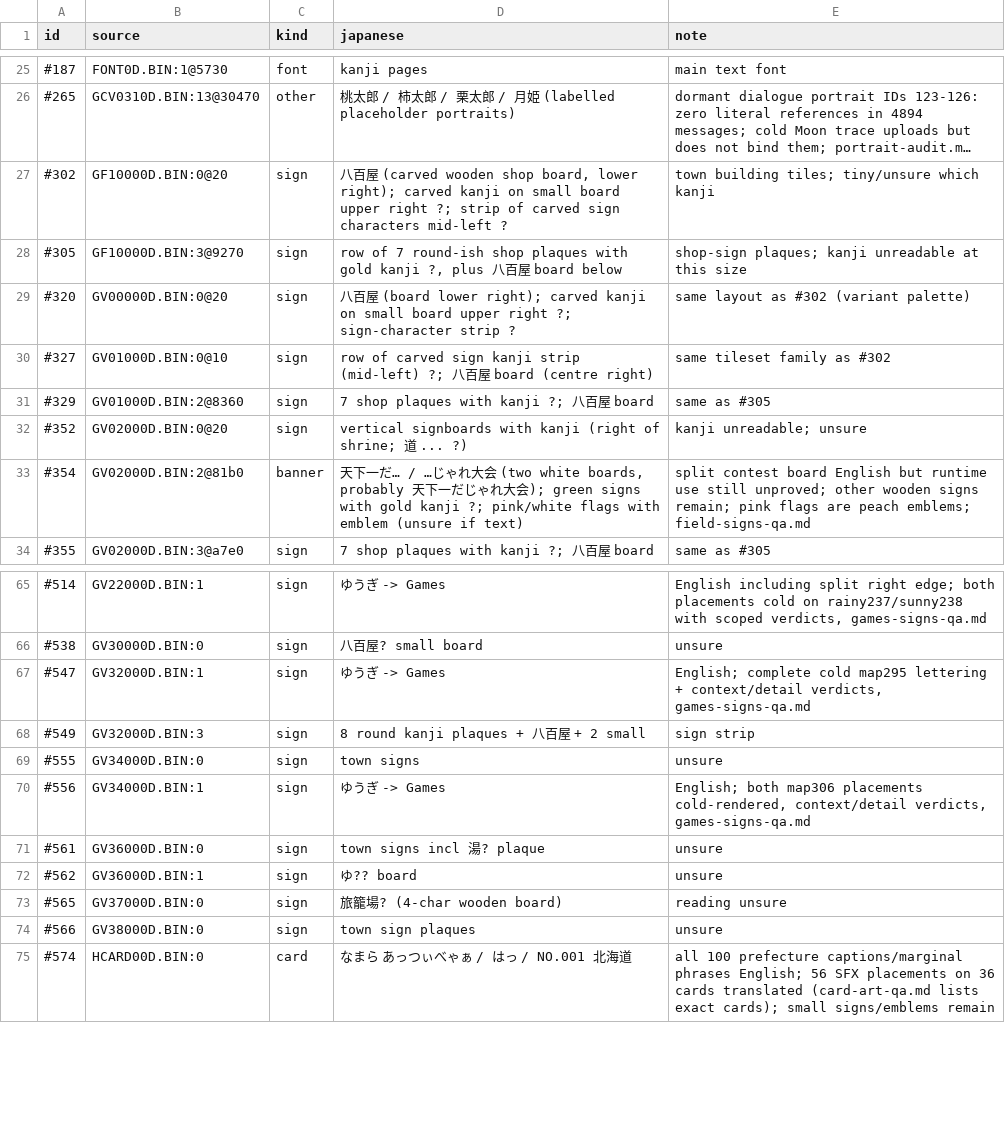
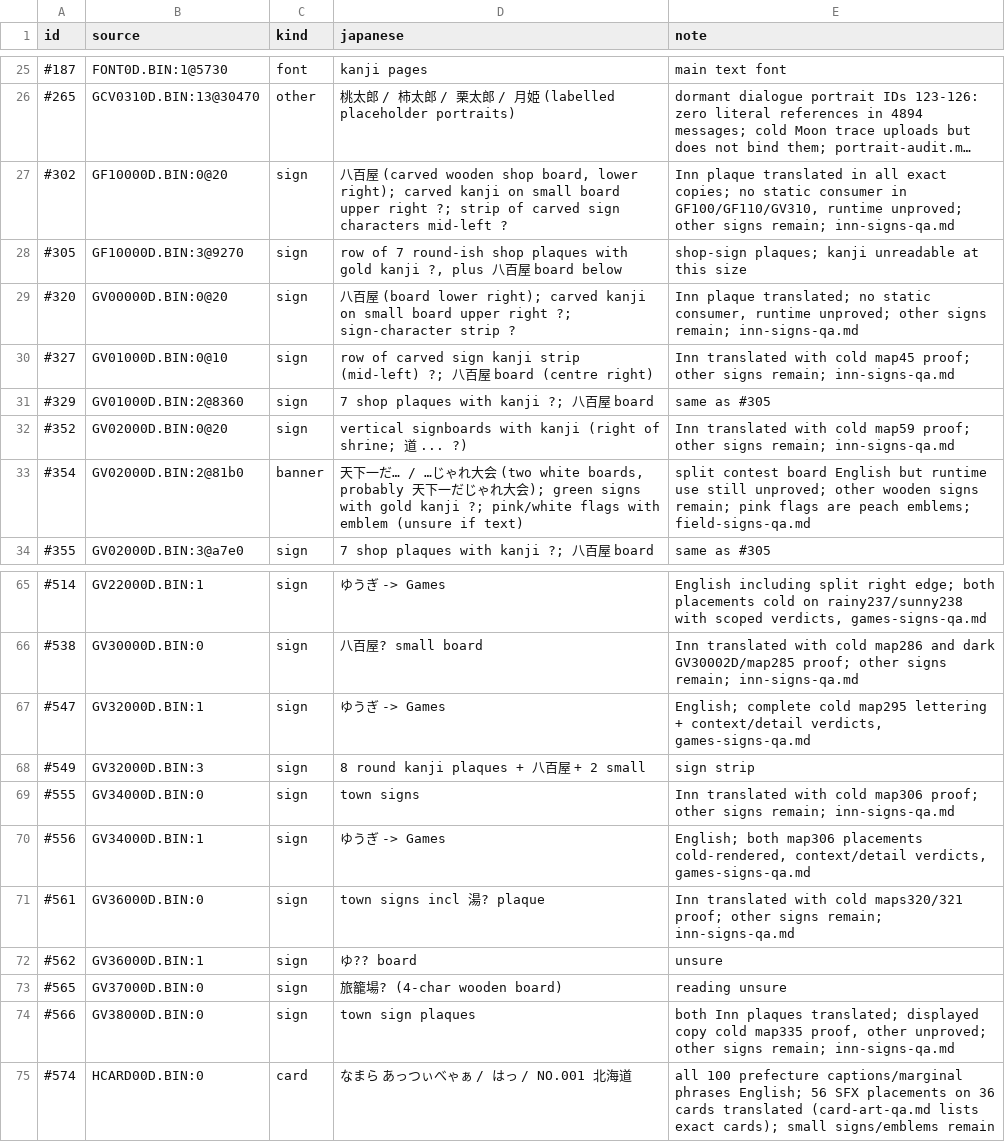
Before and after one commit to minhnhattonthat/momotarou-matsuri-ishikawa-rokuemon-no-maki-en, a TSV file: docs/re/gfx_survey.tsv, drawn as a sheet; only a part is shown, gaps mark what is left out; long unchanged cells end in …; the diff covers the shown part only; the diff names each change by its address in the sheet, - before the commit and + after, or states it on an @@ line.

Commit message:
Translate Inn plaques and verify 26 cold map placements

```diff
--- a/docs/re/gfx_survey.tsv
+++ b/docs/re/gfx_survey.tsv
-E27 (note): town building tiles; tiny/unsure which kanji
+E27 (note): Inn plaque translated in all exact copies; no static consumer in GF100/GF110/GV310, runtime unproved; other signs remain; inn-signs-qa.md
-E29 (note): same layout as #302 (variant palette)
+E29 (note): Inn plaque translated; no static consumer, runtime unproved; other signs remain; inn-signs-qa.md
-E30 (note): same tileset family as #302
+E30 (note): Inn translated with cold map45 proof; other signs remain; inn-signs-qa.md
-E32 (note): kanji unreadable; unsure
+E32 (note): Inn translated with cold map59 proof; other signs remain; inn-signs-qa.md
-E66 (note): unsure
+E66 (note): Inn translated with cold map286 and dark GV30002D/map285 proof; other signs remain; inn-signs-qa.md
-E69 (note): unsure
+E69 (note): Inn translated with cold map306 proof; other signs remain; inn-signs-qa.md
-E71 (note): unsure
+E71 (note): Inn translated with cold maps320/321 proof; other signs remain; inn-signs-qa.md
-E74 (note): unsure
+E74 (note): both Inn plaques translated; displayed copy cold map335 proof, other unproved; other signs remain; inn-signs-qa.md
```
Also changed, not shown: 13 edited cells elsewhere in this file, 41 other files.
